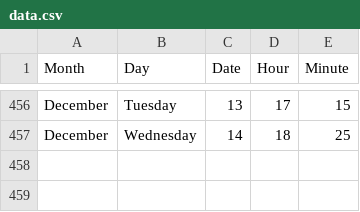
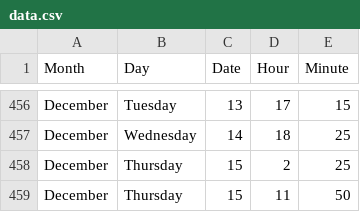
Before and after one commit to jckdm/masterpiece, a CSV file: data.csv, drawn as a sheet; only a part is shown, gaps mark what is left out; the diff names each change by its address in the sheet, - before the commit and + after, or states it on an @@ line.

```diff
--- a/data.csv
+++ b/data.csv
+row 458: December | Thursday | 15 | 2 | 25
+row 459: December | Thursday | 15 | 11 | 50
```
Also changed, not shown: 3 other files.
